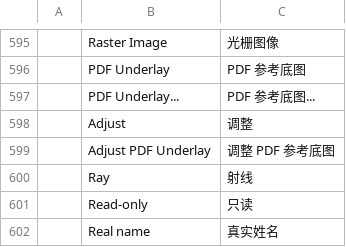
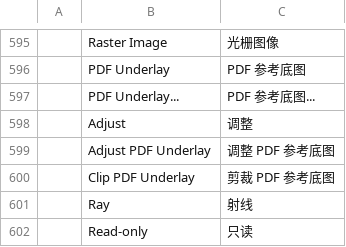
Before and after one commit to ATARYS-LAB/cadcraft, a TSV file: crates/ui-egui/src/i18n/zh.tsv, drawn as a sheet; only a part is shown, gaps mark what is left out; the shorter side is filled out with more unchanged rows.

```diff
--- a/crates/ui-egui/src/i18n/zh.tsv
+++ b/crates/ui-egui/src/i18n/zh.tsv
@@ -599,2 +599,3 @@
 	Adjust PDF Underlay	调整 PDF 参考底图
+	Clip PDF Underlay	剪裁 PDF 参考底图
 	Ray	射线
```
